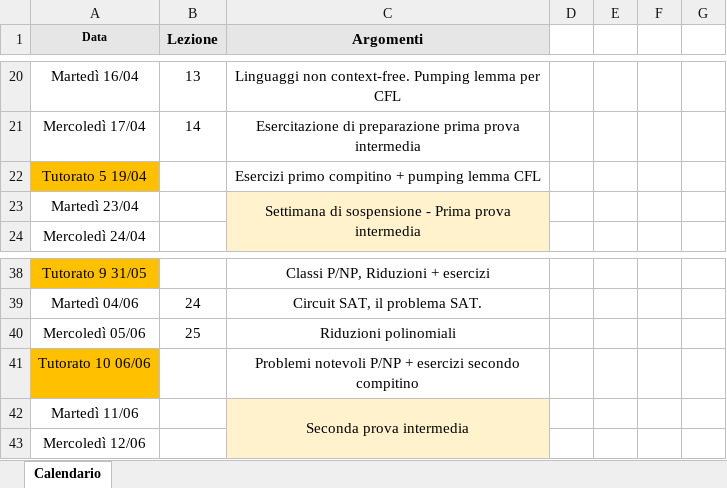
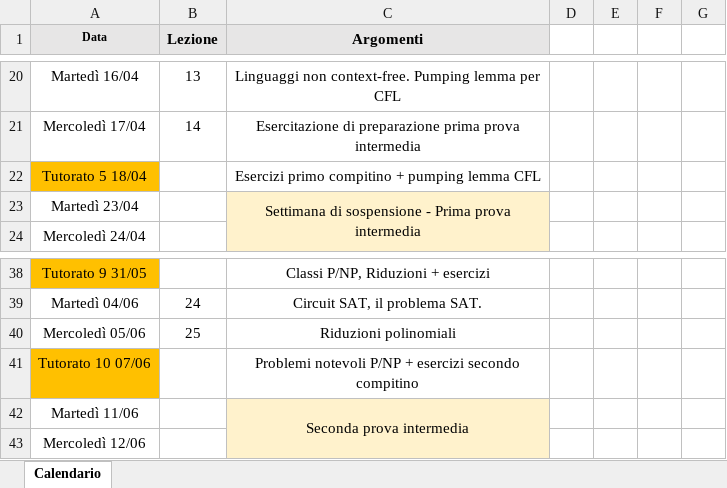
Before and after one commit to gabrielrovesti/Teaching-And-Tutoring, an Excel workbook: UniPD/Tutor Didattico/Automi - Semestre 2/Calendario_ALF_2024_Aggiornato_Tutorati.xlsx, sheet Calendario, drawn as a sheet; only a part is shown, gaps mark what is left out; values as stored, in another font and other column widths than the file's, no borders; the diff names each change by its address in the sheet, - before the commit and + after, or states it on an @@ line.

```diff
--- a/UniPD/Tutor Didattico/Automi - Semestre 2/Calendario_ALF_2024_Aggiornato_Tutorati.xlsx (sheet Calendario)
+++ b/UniPD/Tutor Didattico/Automi - Semestre 2/Calendario_ALF_2024_Aggiornato_Tutorati.xlsx (sheet Calendario)
-A22 (Data): Tutorato 5 19/04
+A22 (Data): Tutorato 5 18/04
-A41 (Data): Tutorato 10 06/06
+A41 (Data): Tutorato 10 07/06
```
Also changed, not shown: 1 other file.
